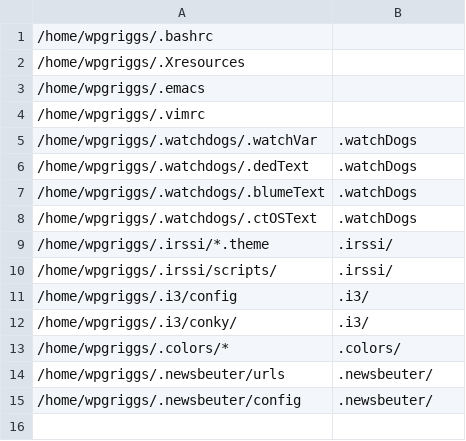
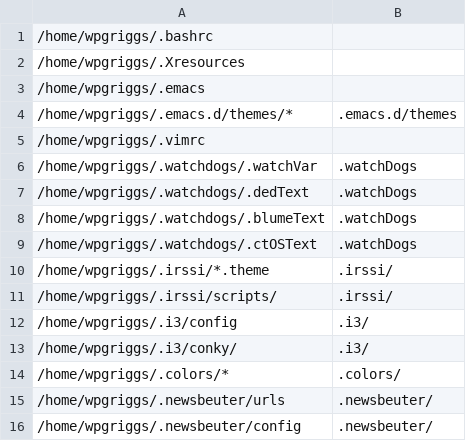
Before and after one commit to WalkerGriggs/dotfiles, a CSV file: include.csv, drawn as a sheet; the diff names each change by its address in the sheet, - before the commit and + after, or states it on an @@ line.

```diff
--- a/include.csv
+++ b/include.csv
+row 4: /home/wpgriggs/.emacs.d/themes/* | .emacs.d/themes
```
Also changed, not shown: 18 other files.
